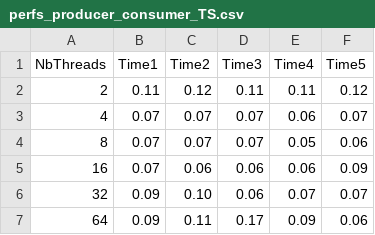
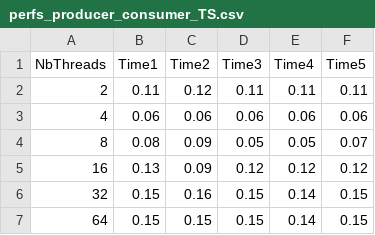
Before and after one commit to Mathis003/LINFO1252-P1, a CSV file: csv_files/perfs_producer_consumer_TS.csv, drawn as a sheet.

```diff
--- a/csv_files/perfs_producer_consumer_TS.csv
+++ b/csv_files/perfs_producer_consumer_TS.csv
@@ -1,7 +1,7 @@
 NbThreads,Time1,Time2,Time3,Time4,Time5
-2,0.11,0.12,0.11,0.11,0.12
-4,0.07,0.07,0.07,0.06,0.07
-8,0.07,0.07,0.07,0.05,0.06
-16,0.07,0.06,0.06,0.06,0.09
-32,0.09,0.10,0.06,0.07,0.07
-64,0.09,0.11,0.17,0.09,0.06
+2,0.11,0.12,0.11,0.11,0.11
+4,0.06,0.06,0.06,0.06,0.06
+8,0.08,0.09,0.05,0.05,0.07
+16,0.13,0.09,0.12,0.12,0.12
+32,0.15,0.16,0.15,0.14,0.15
+64,0.15,0.15,0.15,0.14,0.15
```
Also changed, not shown: 4 other files.
